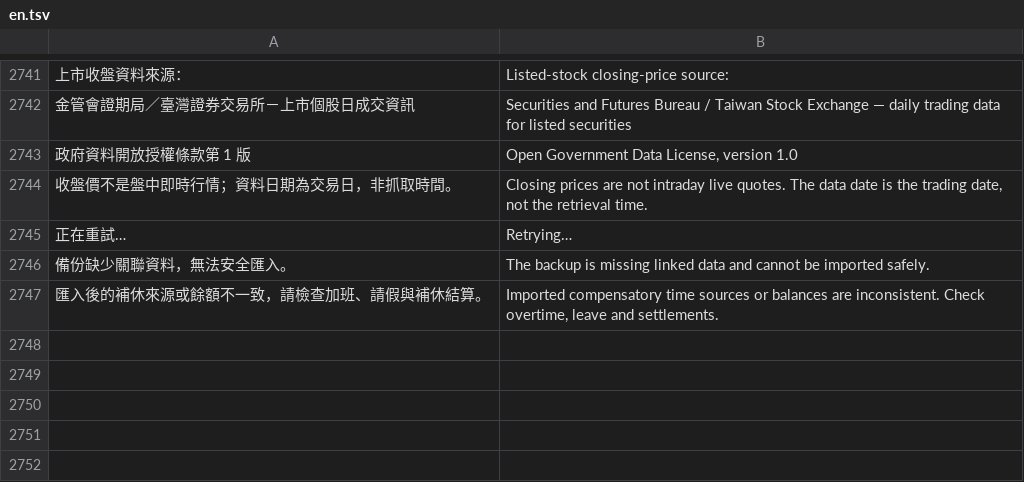
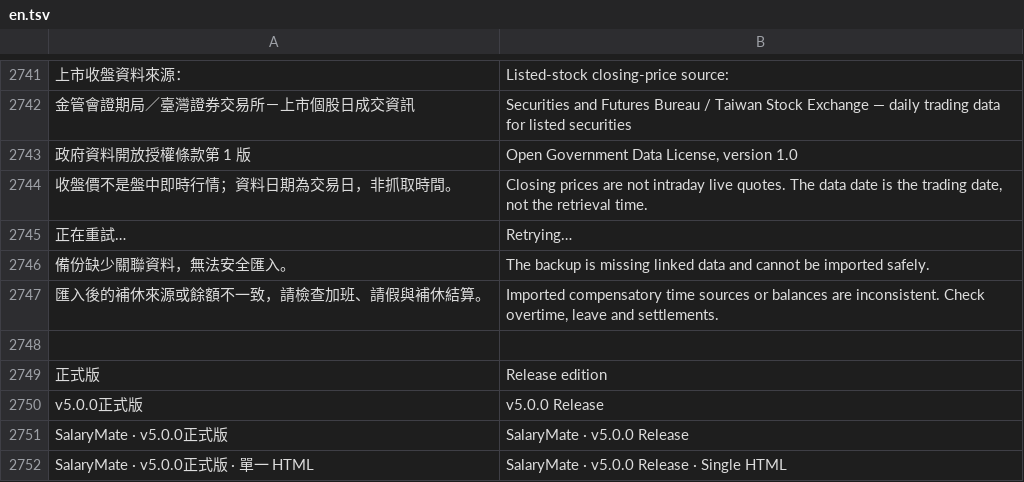
Before and after one commit to sparcgx/SalaryMate, a TSV file: sites-source/locales/en.tsv, drawn as a sheet; only a part is shown, gaps mark what is left out; the diff names each change by its address in the sheet, - before the commit and + after, or states it on an @@ line.

Commit message:
Publish SalaryMate v5.0.0 release names from R101; preserve data and frozen v4.3.2

```diff
--- a/sites-source/locales/en.tsv
+++ b/sites-source/locales/en.tsv
+row 2748: (empty)
+row 2749: 正式版 | Release edition
+row 2750: v5.0.0正式版 | v5.0.0 Release
+row 2751: SalaryMate · v5.0.0正式版 | SalaryMate · v5.0.0 Release
+row 2752: SalaryMate · v5.0.0正式版 · 單一 HTML | SalaryMate · v5.0.0 Release · Single HTML
```
Also changed, not shown: 11 other files.
